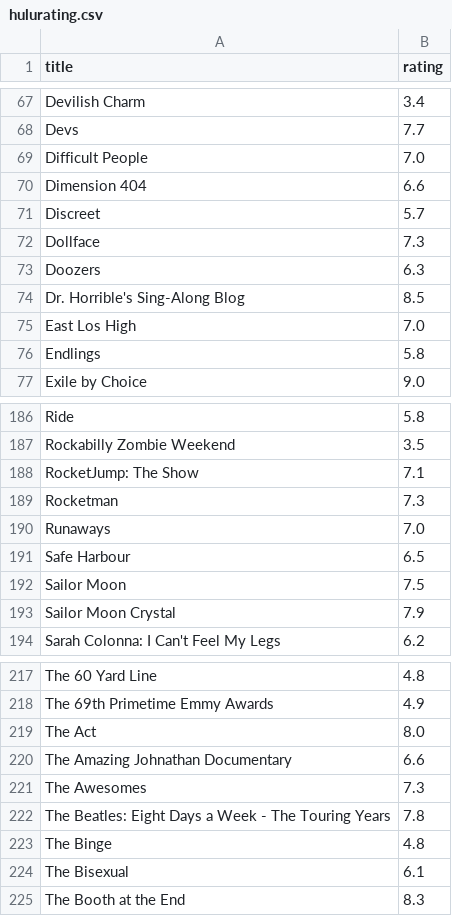
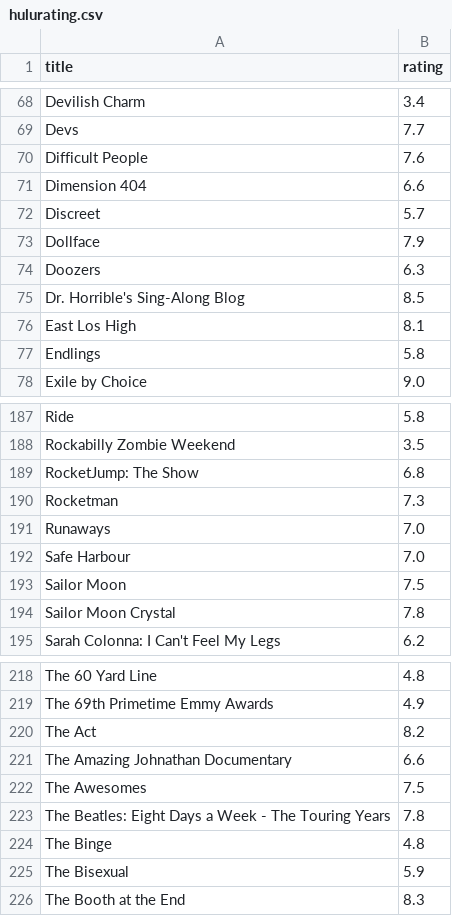
Before and after one commit to HaydenRubin/ETLproject, a CSV file: Resources/hulurating.csv, drawn as a sheet; only a part is shown, gaps mark what is left out; the diff covers the shown part only.

```diff
--- a/Resources/hulurating.csv
+++ b/Resources/hulurating.csv
@@ -68,9 +69,9 @@ Devilish Charm,3.4
 Devs,7.7
-Difficult People,7.0
+Difficult People,7.6
 Dimension 404,6.6
 Discreet,5.7
-Dollface,7.3
+Dollface,7.9
 Doozers,6.3
 Dr. Horrible's Sing-Along Blog,8.5
-East Los High,7.0
+East Los High,8.1
 Endlings,5.8
@@ -187,8 +188,8 @@ Ride,5.8
 Rockabilly Zombie Weekend,3.5
-RocketJump: The Show,7.1
+RocketJump: The Show,6.8
 Rocketman,7.3
 Runaways,7.0
-Safe Harbour,6.5
+Safe Harbour,7.0
 Sailor Moon,7.5
-Sailor Moon Crystal,7.9
+Sailor Moon Crystal,7.8
 Sarah Colonna: I Can't Feel My Legs,6.2
@@ -218,8 +219,8 @@ The 60 Yard Line,4.8
 The 69th Primetime Emmy Awards,4.9
-The Act,8.0
+The Act,8.2
 The Amazing Johnathan Documentary,6.6
-The Awesomes,7.3
+The Awesomes,7.5
 The Beatles: Eight Days a Week - The Touring Years,7.8
 The Binge,4.8
-The Bisexual,6.1
+The Bisexual,5.9
 The Booth at the End,8.3
```
Also changed, not shown: 3 added rows and 23 edited cells elsewhere in this file, 3 other files.
